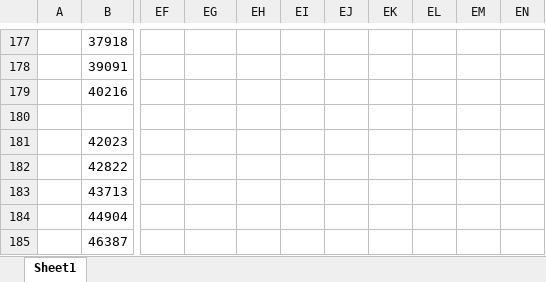
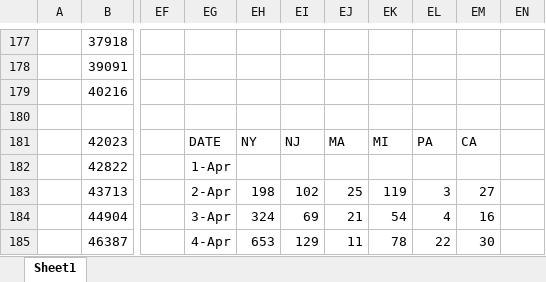
Before and after one commit to coronavirus-2020-data/coronavirus-data, an Excel workbook: other/graphs.xlsx, sheet Sheet1, drawn as a sheet; only a part is shown, gaps mark what is left out; values as stored, in another font and other column widths than the file's, no borders; charts and pictures not drawn; the diff covers the shown part only; the diff names each change by its address in the sheet, - before the commit and + after, or states it on an @@ line.

```diff
--- a/other/graphs.xlsx (sheet Sheet1)
+++ b/other/graphs.xlsx (sheet Sheet1)
-EG181: (empty)
+EG181: DATE
-EH181: (empty)
+EH181: NY
-EI181: (empty)
+EI181: NJ
-EJ181: (empty)
+EJ181: MA
-EK181: (empty)
+EK181: MI
-EL181: (empty)
+EL181: PA
-EM181: (empty)
+EM181: CA
-EG182: (empty)
+EG182: 1-Apr
-EG183: (empty)
+EG183: 2-Apr
-EH183: (empty)
+EH183: 198
-EI183: (empty)
+EI183: 102
-EJ183: (empty)
+EJ183: 25
-EK183: (empty)
+EK183: 119
-EL183: (empty)
+EL183: 3
-EM183: (empty)
+EM183: 27
-EG184: (empty)
+EG184: 3-Apr
-EH184: (empty)
+EH184: 324
-EI184: (empty)
+EI184: 69
-EJ184: (empty)
+EJ184: 21
-EK184: (empty)
+EK184: 54
-EL184: (empty)
+EL184: 4
-EM184: (empty)
+EM184: 16
-EG185: (empty)
+EG185: 4-Apr
-EH185: (empty)
+EH185: 653
-EI185: (empty)
+EI185: 129
-EJ185: (empty)
+EJ185: 11
-EK185: (empty)
+EK185: 78
-EL185: (empty)
+EL185: 22
-EM185: (empty)
+EM185: 30
```
Also changed, not shown: 518 edited cells elsewhere in this sheet, charts or pictures, 2 other files.
